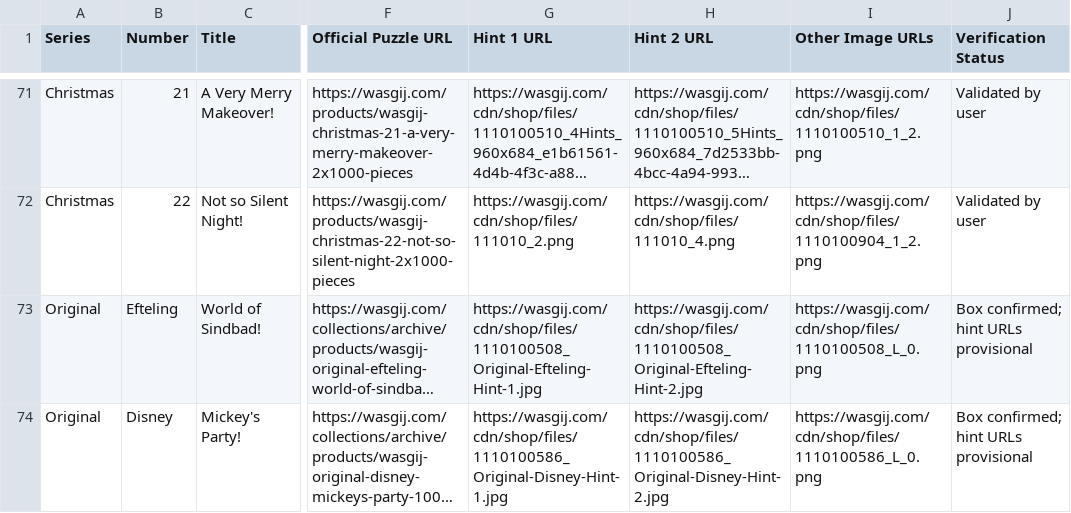
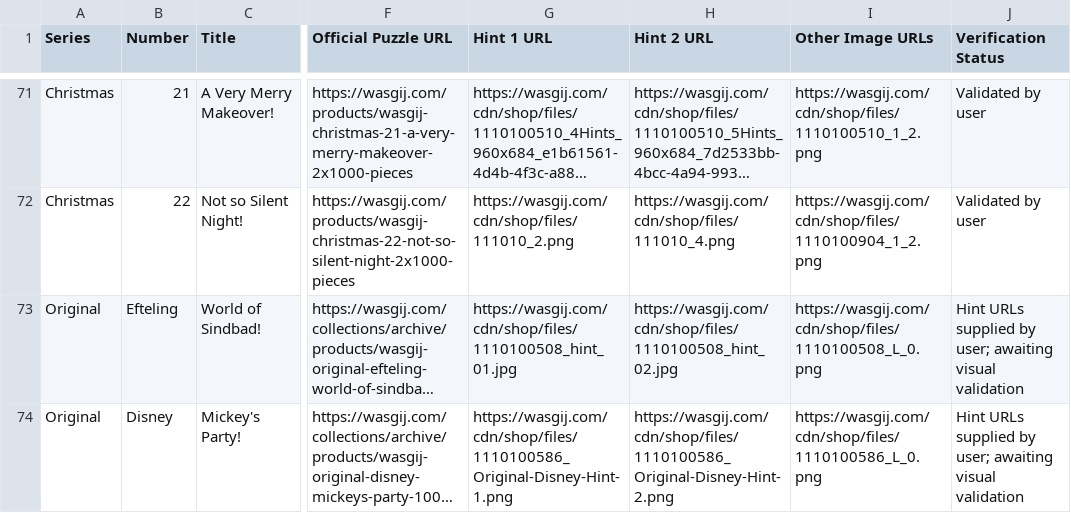
Before and after one commit to Matt-Owen-81/wasgij, a CSV file: hints.csv, drawn as a sheet; only a part is shown, gaps mark what is left out; long unchanged cells end in …; the diff names each change by its address in the sheet, - before the commit and + after, or states it on an @@ line.

Commit message:
Correct Efteling and Disney special-edition hint image links

```diff
--- a/hints.csv
+++ b/hints.csv
-G73 (Hint 1 URL): https://wasgij.com/cdn/shop/files/1110100508_Original-Efteling-Hint-1.jpg
+G73 (Hint 1 URL): https://wasgij.com/cdn/shop/files/1110100508_hint_01.jpg
-H73 (Hint 2 URL): https://wasgij.com/cdn/shop/files/1110100508_Original-Efteling-Hint-2.jpg
+H73 (Hint 2 URL): https://wasgij.com/cdn/shop/files/1110100508_hint_02.jpg
-J73:J74 (Verification Status): Box confirmed; hint URLs provisional
+J73:J74 (Verification Status): Hint URLs supplied by user; awaiting visual validation
-G74 (Hint 1 URL): https://wasgij.com/cdn/shop/files/1110100586_Original-Disney-Hint-1.jpg
+G74 (Hint 1 URL): https://wasgij.com/cdn/shop/files/1110100586_Original-Disney-Hint-1.png
-H74 (Hint 2 URL): https://wasgij.com/cdn/shop/files/1110100586_Original-Disney-Hint-2.jpg
+H74 (Hint 2 URL): https://wasgij.com/cdn/shop/files/1110100586_Original-Disney-Hint-2.png
```
